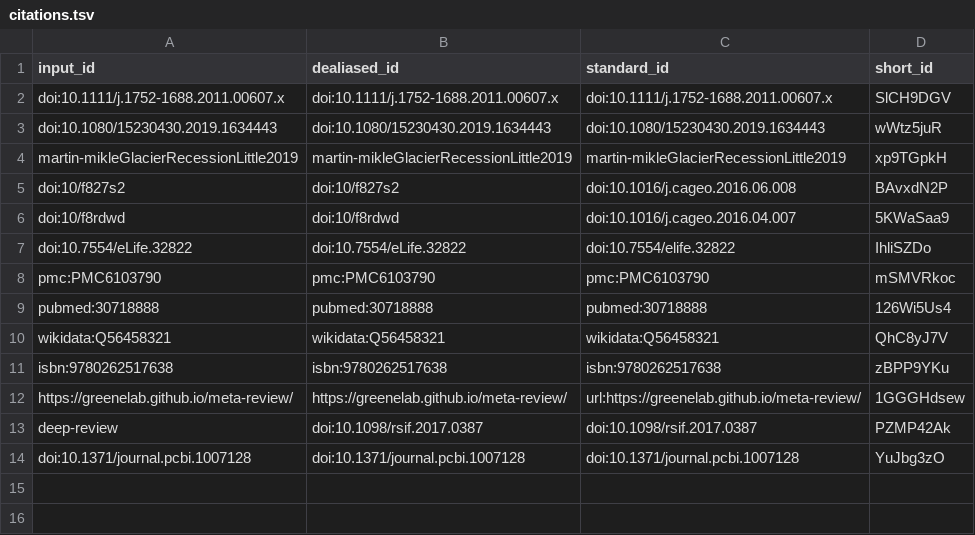
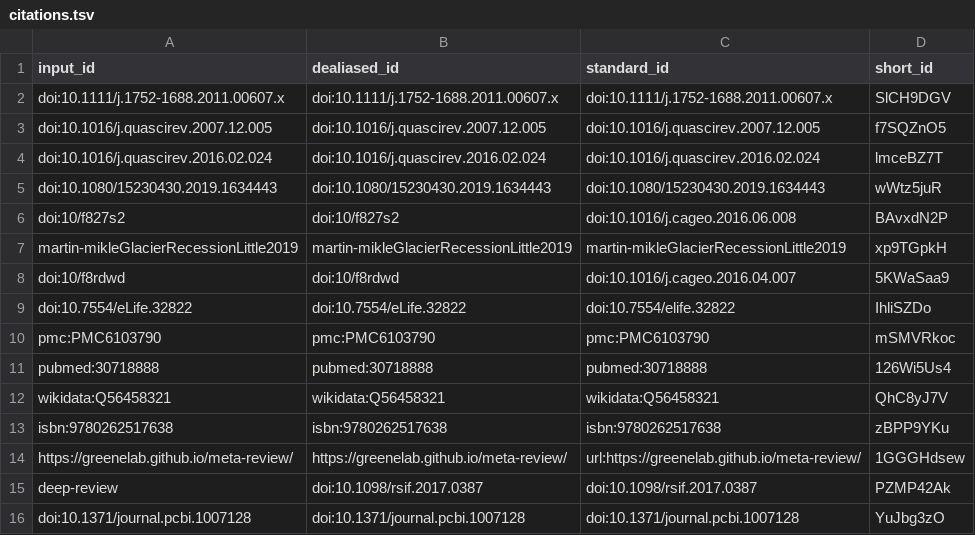
Before and after one commit to Elizabethcase/TetonsGlaciationManuscript, a TSV file: citations.tsv, drawn as a sheet.

```diff
--- a/citations.tsv
+++ b/citations.tsv
@@ -2,5 +2,7 @@ input_id	dealiased_id	standard_id	short_id
 doi:10.1111/j.1752-1688.2011.00607.x	doi:10.1111/j.1752-1688.2011.00607.x	doi:10.1111/j.1752-1688.2011.00607.x	SlCH9DGV
+doi:10.1016/j.quascirev.2007.12.005	doi:10.1016/j.quascirev.2007.12.005	doi:10.1016/j.quascirev.2007.12.005	f7SQZnO5
+doi:10.1016/j.quascirev.2016.02.024	doi:10.1016/j.quascirev.2016.02.024	doi:10.1016/j.quascirev.2016.02.024	lmceBZ7T
 doi:10.1080/15230430.2019.1634443	doi:10.1080/15230430.2019.1634443	doi:10.1080/15230430.2019.1634443	wWtz5juR
+doi:10/f827s2	doi:10/f827s2	doi:10.1016/j.cageo.2016.06.008	BAvxdN2P
 martin-mikleGlacierRecessionLittle2019	martin-mikleGlacierRecessionLittle2019	martin-mikleGlacierRecessionLittle2019	xp9TGpkH
-doi:10/f827s2	doi:10/f827s2	doi:10.1016/j.cageo.2016.06.008	BAvxdN2P
 doi:10/f8rdwd	doi:10/f8rdwd	doi:10.1016/j.cageo.2016.04.007	5KWaSaa9
```
Also changed, not shown: 8 other files.
